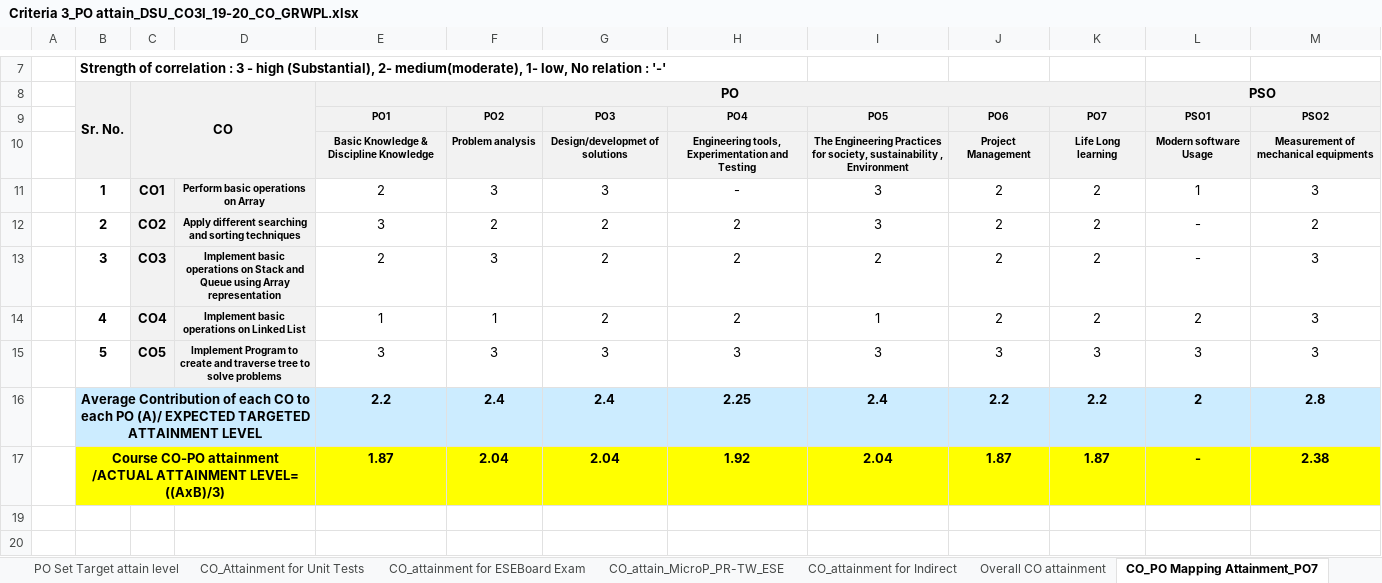
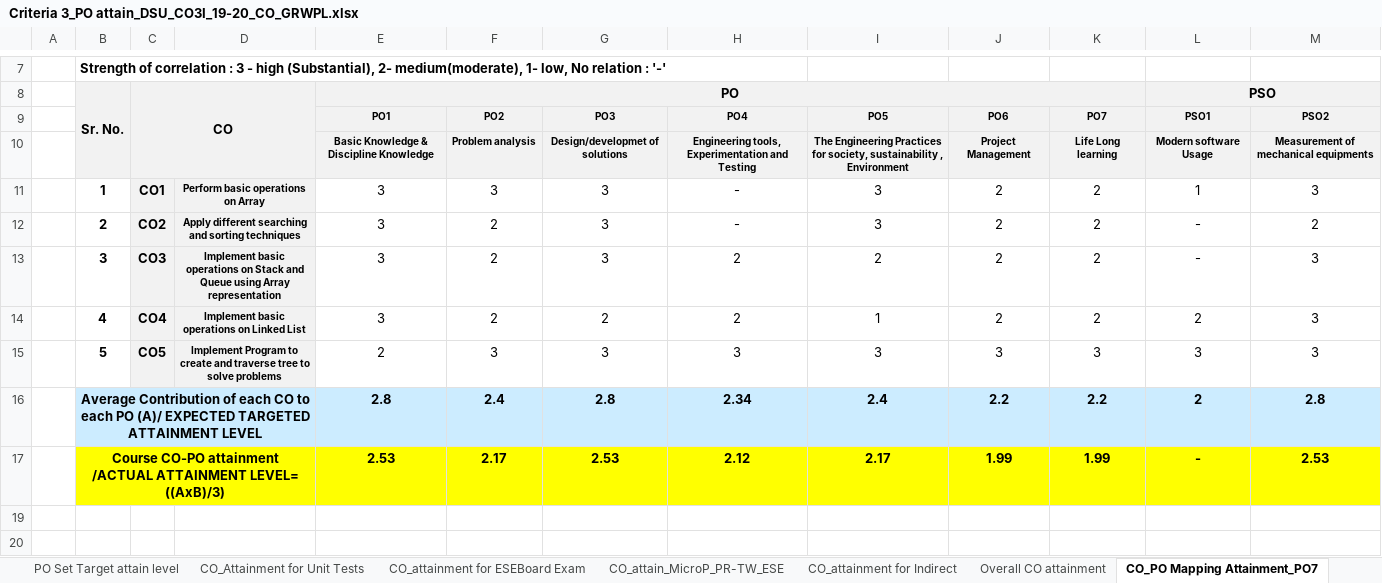
Before and after one commit to adambure21/NBAGRWPL, an Excel workbook: CO PO Mapping/DSU/Criteria 3_PO attain_DSU_CO3I_19-20_CO_GRWPL.xlsx, sheet CO_PO Mapping Attainment_PO7, drawn as a sheet; only a part is shown, gaps mark what is left out; values as stored, in another font and other column widths than the file's, no borders; removed rows and columns are numbered as before the commit, all else as after; the diff names each change by its address in the sheet, - before the commit and + after, or states it on an @@ line.

```diff
--- a/CO PO Mapping/DSU/Criteria 3_PO attain_DSU_CO3I_19-20_CO_GRWPL.xlsx (sheet CO_PO Mapping Attainment_PO7)
+++ b/CO PO Mapping/DSU/Criteria 3_PO attain_DSU_CO3I_19-20_CO_GRWPL.xlsx (sheet CO_PO Mapping Attainment_PO7)
-E11: 2
+E11: 3
-G12:G13: 2
+G12:G13: 3
-H12: 2
+H12: -
-E13: 2
+E13: 3
-F13: 3
+F13: 2
-E14: 1
+E14: 3
-F14: 1
+F14: 2
-E15: 3
+E15: 2
-E16: 2.2
+E16: 2.8
-G16: 2.4
+G16: 2.8
-H16: 2.25
+H16: 2.34
-row 17:  | Course CO-PO attainment /ACTUAL ATTAINMENT LEVEL= ((AxB)/3) |  |  | 1.87 | 2.04 | 2.04 | 1.92 | 2.04 | 1.87 | 1.87 | - | 2.38
+row 17:  | Course CO-PO attainment /ACTUAL ATTAINMENT LEVEL= ((AxB)/3) |  |  | 2.53 | 2.17 | 2.53 | 2.12 | 2.17 | 1.99 | 1.99 | - | 2.53
```
Also changed, not shown: sheet CO_Attainment for Unit Tests, sheet PO Set Target attain level, sheet Overall CO attainment, formulas that keep their value, hidden cells.
